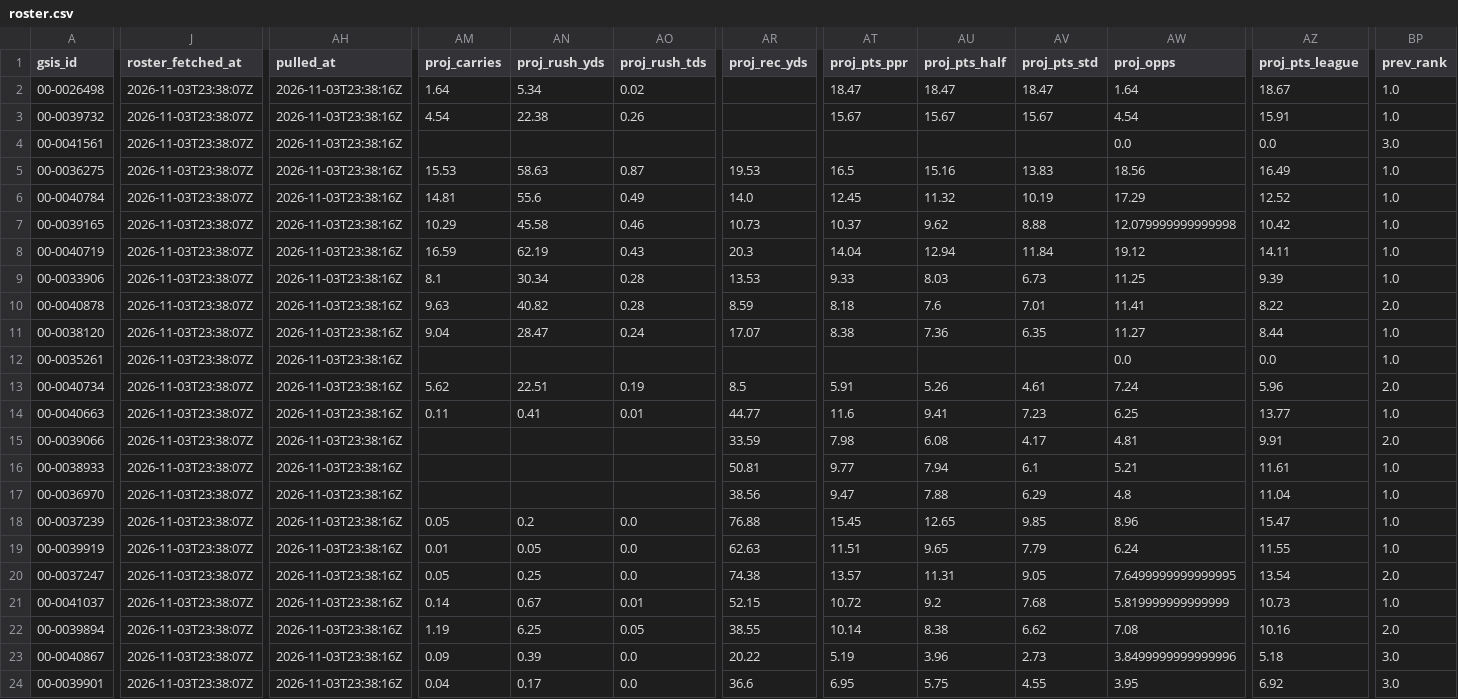
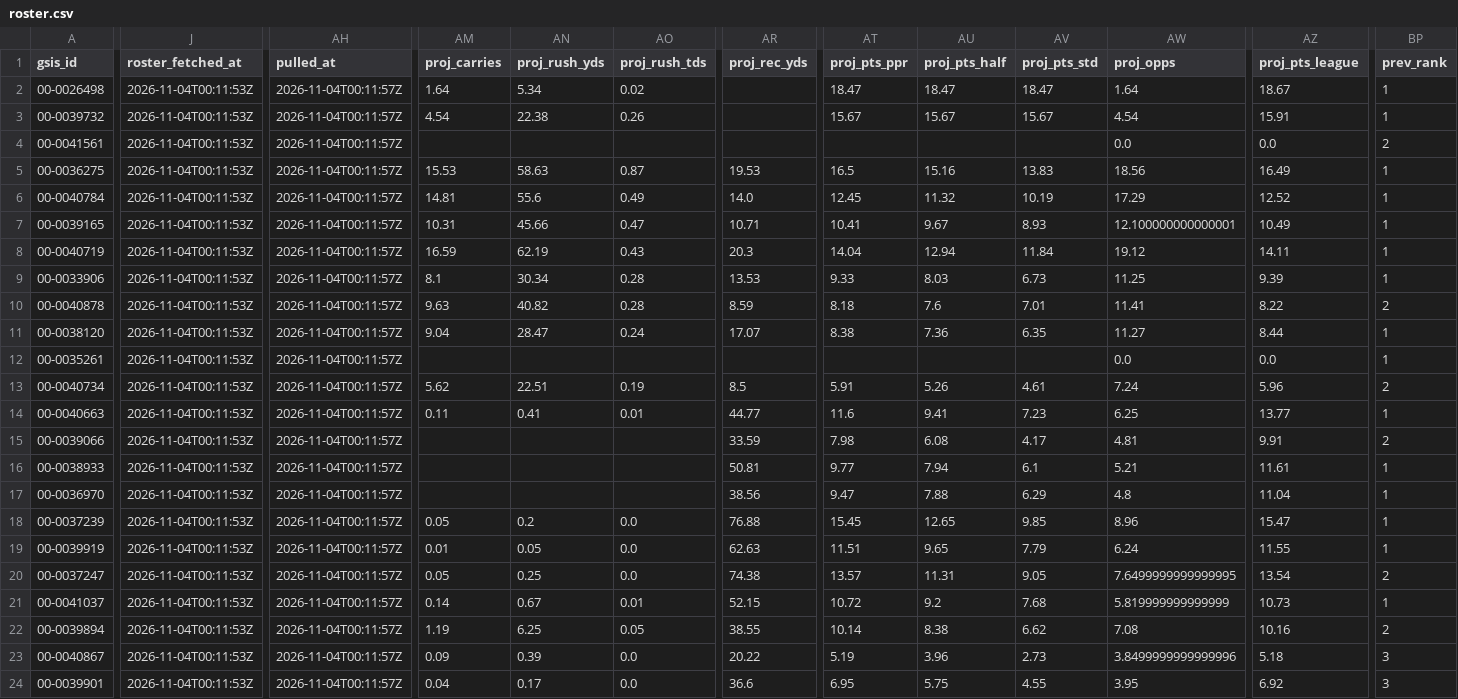
Before and after one commit to jjgreggjr/fantasy-tracker, a CSV file: leagues/we-can-think-of-something-funny/roster.csv, drawn as a sheet; only a part is shown, gaps mark what is left out; the diff covers the shown part only; the diff names each change by its address in the sheet, - before the commit and + after, or states it on an @@ line.

```diff
--- a/leagues/we-can-think-of-something-funny/roster.csv
+++ b/leagues/we-can-think-of-something-funny/roster.csv
-J2:J24 (roster_fetched_at): 2026-11-03T23:38:07Z
+J2:J24 (roster_fetched_at): 2026-11-04T00:11:53Z
-AH2:AH24 (pulled_at): 2026-11-03T23:38:16Z
+AH2:AH24 (pulled_at): 2026-11-04T00:11:57Z
-BP2:BP3 (prev_rank): 1.0
+BP2:BP3 (prev_rank): 1
-BP4 (prev_rank): 3.0
+BP4 (prev_rank): 2
-BP5:BP9 (prev_rank): 1.0
+BP5:BP9 (prev_rank): 1
-AM7 (proj_carries): 10.29
+AM7 (proj_carries): 10.31
-AN7 (proj_rush_yds): 45.58
+AN7 (proj_rush_yds): 45.66
-AO7 (proj_rush_tds): 0.46
+AO7 (proj_rush_tds): 0.47
-AR7 (proj_rec_yds): 10.73
+AR7 (proj_rec_yds): 10.71
-AT7 (proj_pts_ppr): 10.37
+AT7 (proj_pts_ppr): 10.41
-AU7 (proj_pts_half): 9.62
+AU7 (proj_pts_half): 9.67
-AV7 (proj_pts_std): 8.88
+AV7 (proj_pts_std): 8.93
-AW7 (proj_opps): 12.079999999999998
+AW7 (proj_opps): 12.100000000000001
-AZ7 (proj_pts_league): 10.42
+AZ7 (proj_pts_league): 10.49
-BP10 (prev_rank): 2.0
+BP10 (prev_rank): 2
-BP11:BP12 (prev_rank): 1.0
+BP11:BP12 (prev_rank): 1
-BP13 (prev_rank): 2.0
+BP13 (prev_rank): 2
-BP14 (prev_rank): 1.0
+BP14 (prev_rank): 1
-BP15 (prev_rank): 2.0
+BP15 (prev_rank): 2
-BP16:BP19 (prev_rank): 1.0
+BP16:BP19 (prev_rank): 1
-BP20 (prev_rank): 2.0
+BP20 (prev_rank): 2
-BP21 (prev_rank): 1.0
+BP21 (prev_rank): 1
-BP22 (prev_rank): 2.0
+BP22 (prev_rank): 2
-BP23:BP24 (prev_rank): 3.0
+BP23:BP24 (prev_rank): 3
```
Also changed, not shown: 39 edited cells elsewhere in this file, leagues/gooma-s-family-league/roster.csv, leagues/james-gregg-espn/all_rosters.csv, 33 other files.
